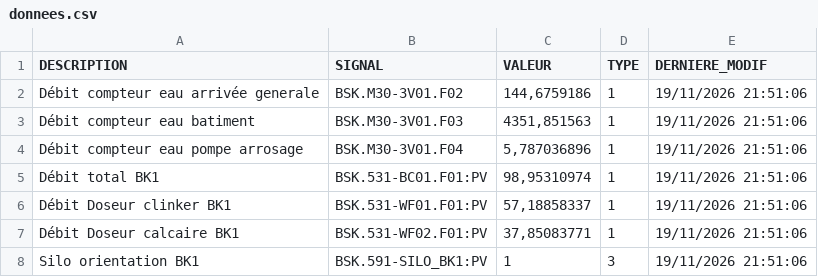
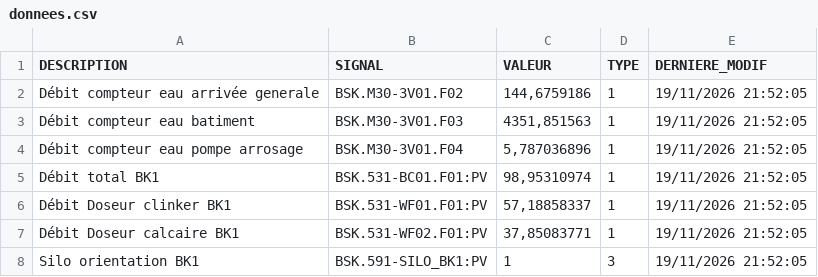
Before and after one commit to asaylani/BSK-On-Line, a CSV file: donnees.csv, drawn as a sheet.

Commit message:
Mise à jour automatique des compteurs

```diff
--- a/donnees.csv
+++ b/donnees.csv
@@ -1,8 +1,8 @@
 DESCRIPTION;SIGNAL;VALEUR;TYPE;DERNIERE_MODIF
-Débit compteur eau arrivée generale;BSK.M30-3V01.F02;144,6759186;1;19/11/2026 21:51:06
-Débit compteur eau batiment;BSK.M30-3V01.F03;4351,851563;1;19/11/2026 21:51:06
-Débit compteur eau pompe arrosage;BSK.M30-3V01.F04;5,787036896;1;19/11/2026 21:51:06
-Débit total BK1;BSK.531-BC01.F01:PV;98,95310974;1;19/11/2026 21:51:06
-Débit Doseur clinker BK1;BSK.531-WF01.F01:PV;57,18858337;1;19/11/2026 21:51:06
-Débit Doseur calcaire BK1;BSK.531-WF02.F01:PV;37,85083771;1;19/11/2026 21:51:06
-Silo orientation BK1;BSK.591-SILO_BK1:PV;1;3;19/11/2026 21:51:06
+Débit compteur eau arrivée generale;BSK.M30-3V01.F02;144,6759186;1;19/11/2026 21:52:05
+Débit compteur eau batiment;BSK.M30-3V01.F03;4351,851563;1;19/11/2026 21:52:05
+Débit compteur eau pompe arrosage;BSK.M30-3V01.F04;5,787036896;1;19/11/2026 21:52:05
+Débit total BK1;BSK.531-BC01.F01:PV;98,95310974;1;19/11/2026 21:52:05
+Débit Doseur clinker BK1;BSK.531-WF01.F01:PV;57,18858337;1;19/11/2026 21:52:05
+Débit Doseur calcaire BK1;BSK.531-WF02.F01:PV;37,85083771;1;19/11/2026 21:52:05
+Silo orientation BK1;BSK.591-SILO_BK1:PV;1;3;19/11/2026 21:52:05
```
